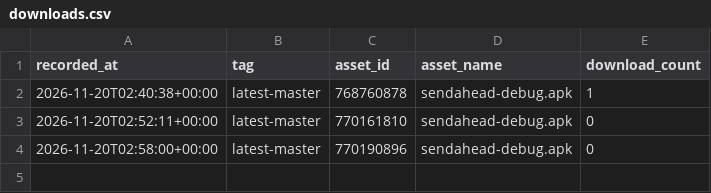
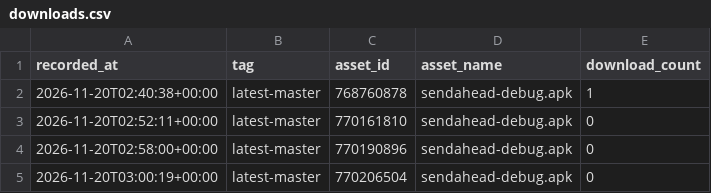
Before and after one commit to yogeshpaliyal/SendAhead, a CSV file: downloads.csv, drawn as a sheet.

```diff
--- a/downloads.csv
+++ b/downloads.csv
@@ -4 +4,2 @@ recorded_at,tag,asset_id,asset_name,download_count
 2026-11-20T02:58:00+00:00,latest-master,770190896,sendahead-debug.apk,0
+2026-11-20T03:00:19+00:00,latest-master,770206504,sendahead-debug.apk,0
```
Also changed, not shown: 1 other file.
